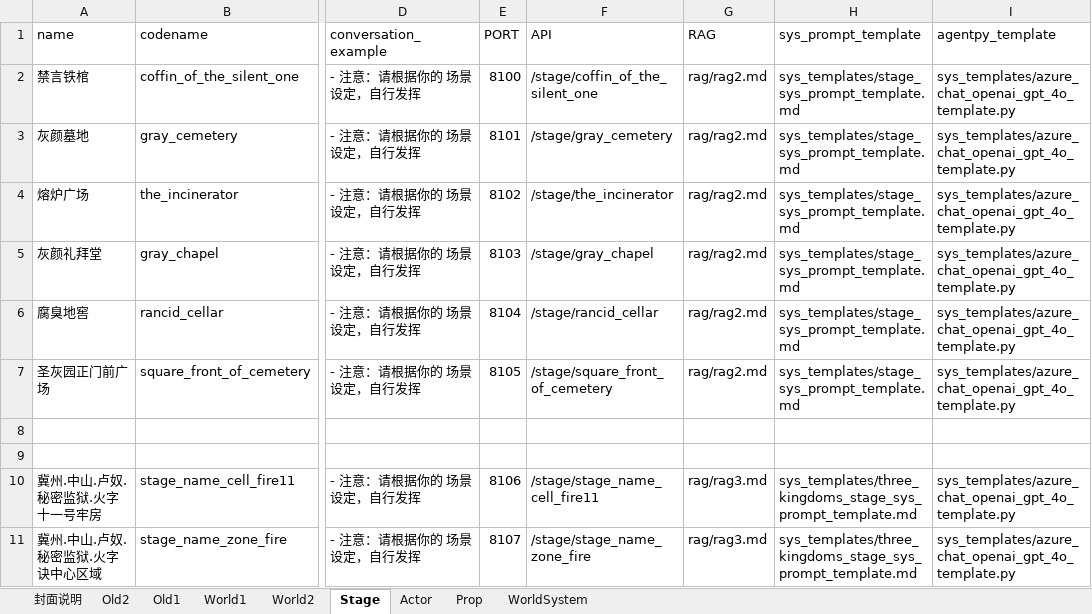
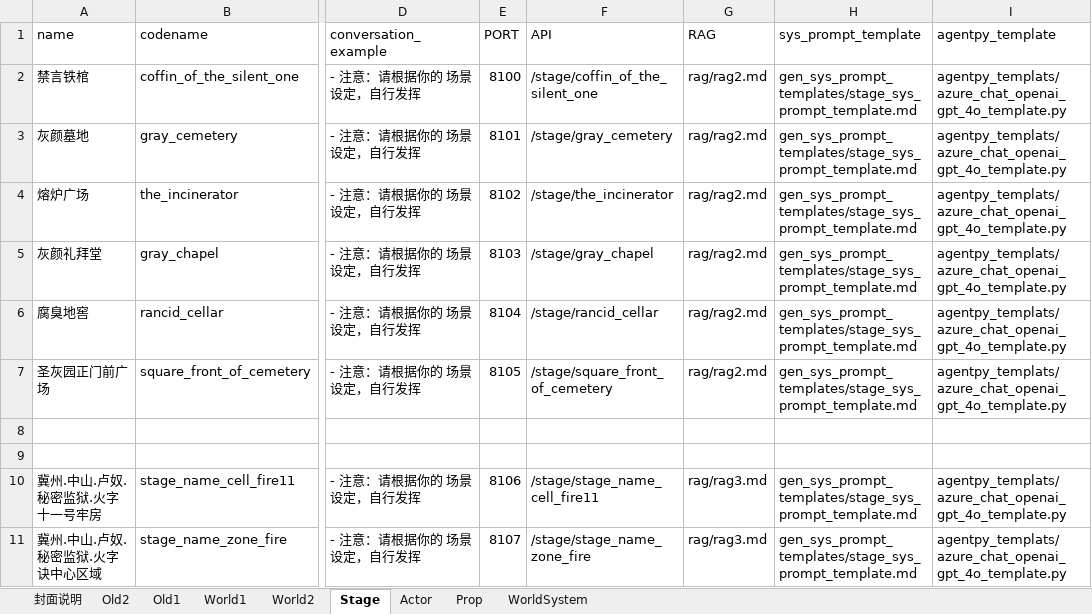
Before and after one commit to yanghanggit/ai-rpg, an Excel workbook: game_sample/excel/game_sample.xlsx, sheet Stage, drawn as a sheet; only a part is shown, gaps mark what is left out; values as stored, in another font and other column widths than the file's, no borders; the diff names each change by its address in the sheet, - before the commit and + after, or states it on an @@ line.

Commit message:
sys prompt template 做系统重构。用程序生成

```diff
--- a/game_sample/excel/game_sample.xlsx (sheet Stage)
+++ b/game_sample/excel/game_sample.xlsx (sheet Stage)
-H2:H7 (sys_prompt_template): sys_templates/stage_sys_prompt_template.md
+H2:H7 (sys_prompt_template): gen_sys_prompt_templates/stage_sys_prompt_template.md
-I2:I7 (agentpy_template): sys_templates/azure_chat_openai_gpt_4o_template.py
+I2:I7 (agentpy_template): agentpy_templats/azure_chat_openai_gpt_4o_template.py
-H10:H11 (sys_prompt_template): sys_templates/three_kingdoms_stage_sys_prompt_template.md
+H10:H11 (sys_prompt_template): gen_sys_prompt_templates/stage_sys_prompt_template.md
-I10:I11 (agentpy_template): sys_templates/azure_chat_openai_gpt_4o_template.py
+I10:I11 (agentpy_template): agentpy_templats/azure_chat_openai_gpt_4o_template.py
```
Also changed, not shown: sheet Actor, sheet WorldSystem, 14 other files.
